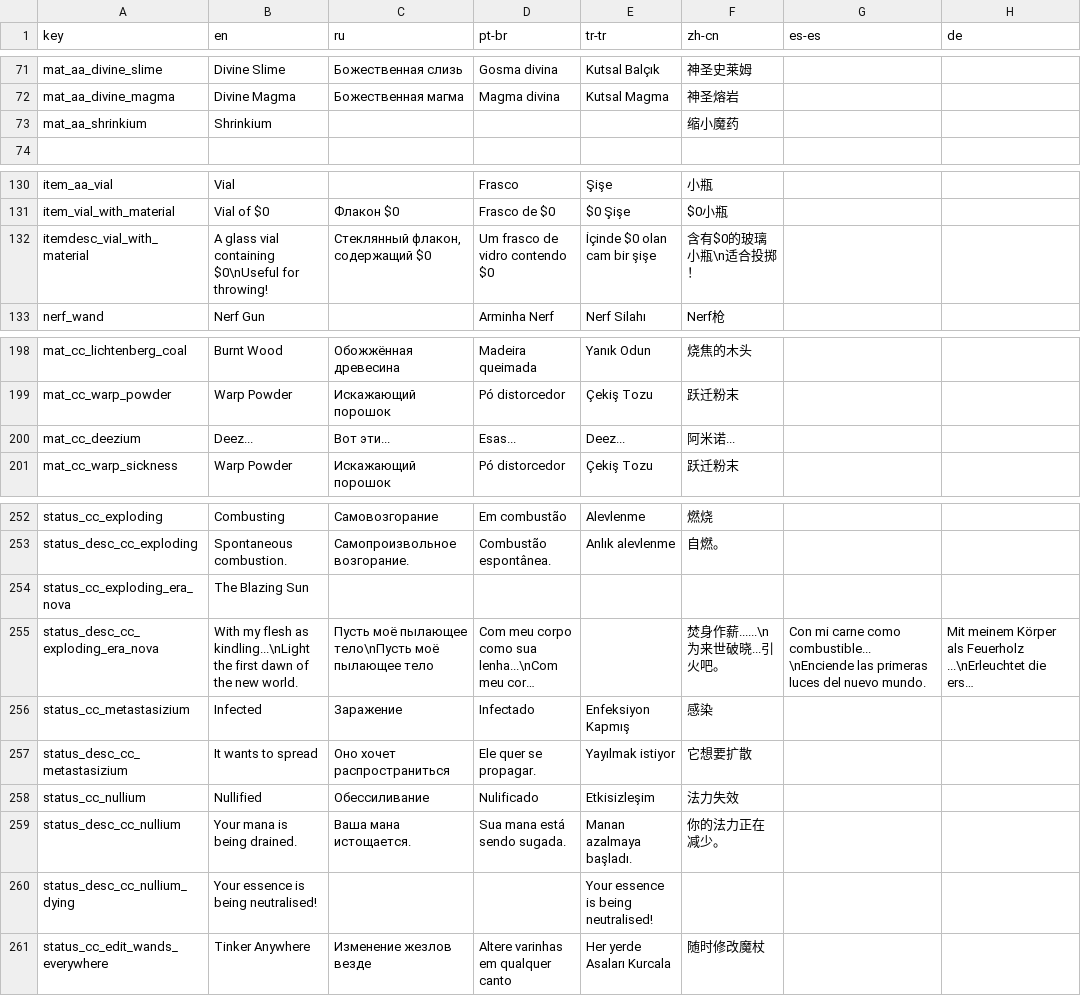
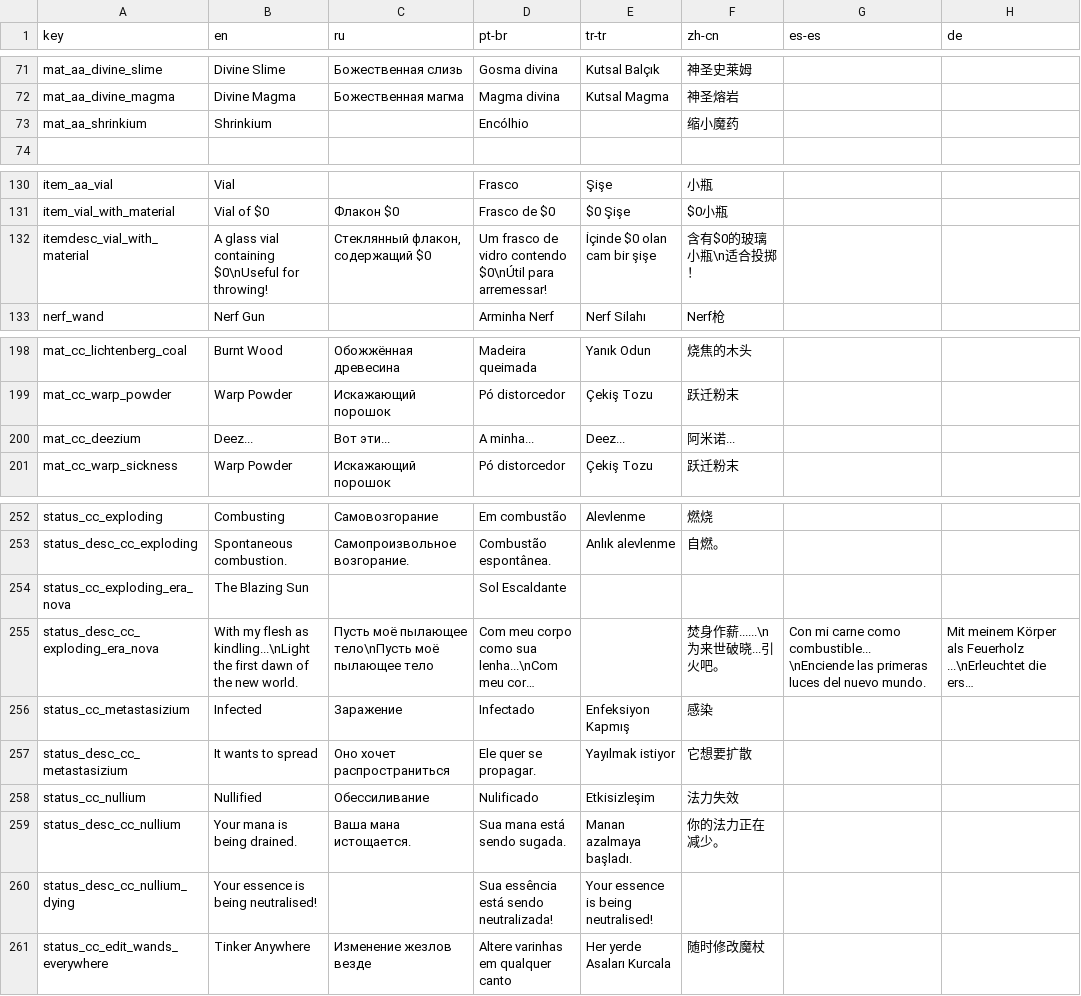
Before and after one commit to Squirrelly13/Hydroxide, a CSV file: translations/core.csv, drawn as a sheet; only a part is shown, gaps mark what is left out; long unchanged cells end in …; the diff covers the shown part only; the diff names each change by its address in the sheet, - before the commit and + after, or states it on an @@ line.

```diff
--- a/translations/core.csv
+++ b/translations/core.csv
-D73 (pt-br): (empty)
+D73 (pt-br): Encólhio
-D132 (pt-br): Um frasco de vidro contendo $0
+D132 (pt-br): Um frasco de vidro contendo $0\nÚtil para arremessar!
-D200 (pt-br): Esas...
+D200 (pt-br): A minha...
-D254 (pt-br): (empty)
+D254 (pt-br): Sol Escaldante
-D260 (pt-br): (empty)
+D260 (pt-br): Sua essência está sendo neutralizada!
```
Also changed, not shown: 43 edited cells elsewhere in this file.
